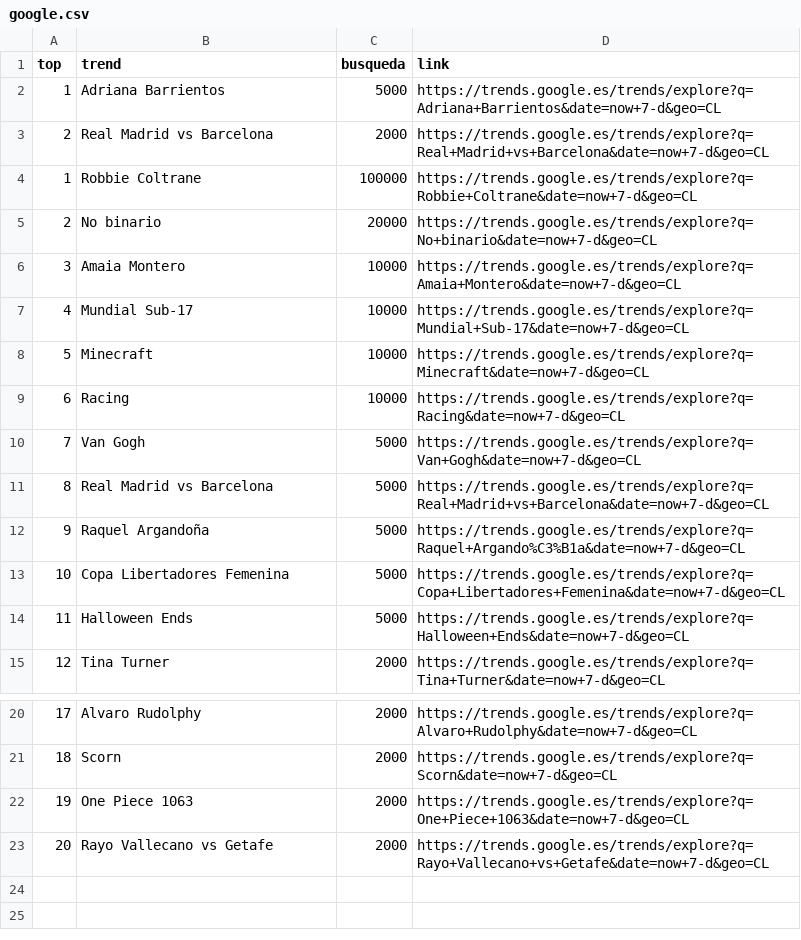
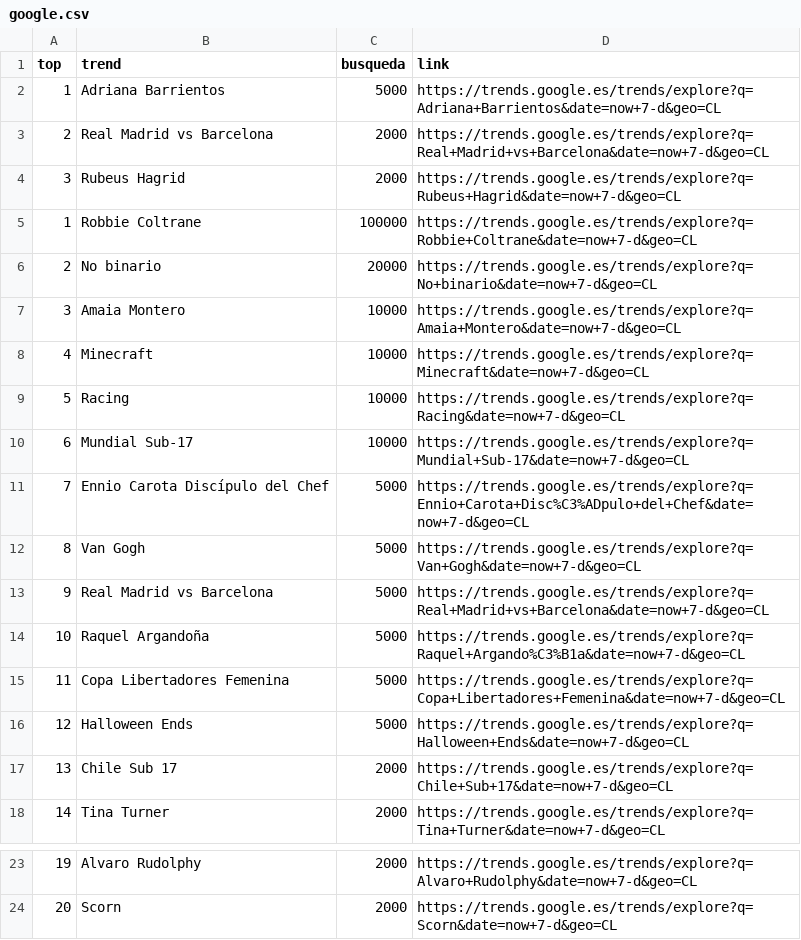
Before and after one commit to cristian-data-science/social_spider_app, a CSV file: resultados/google.csv, drawn as a sheet; only a part is shown, gaps mark what is left out; removed rows and columns are numbered as before the commit, all else as after; the diff names each change by its address in the sheet, - before the commit and + after, or states it on an @@ line.

Commit message:
results update

```diff
--- a/resultados/google.csv
+++ b/resultados/google.csv
+row 4: 3 | Rubeus Hagrid | 2000 | https://trends.google.es/trends/explore?q=Rubeus+Hagrid&date=now+7-d&geo=CL
@@ column A (top) renumbered between rows 8 and 24 @@
@@ row 7 moved to row 10: 6 @@
+row 11: 7 | Ennio Carota Discípulo del Chef | 5000 | https://trends.google.es/trends/explore?q=Ennio+Carota+Disc%C3%ADpulo+del+Chef&date=now+7-d&geo=CL
+row 17: 13 | Chile Sub 17 | 2000 | https://trends.google.es/trends/explore?q=Chile+Sub+17&date=now+7-d&geo=CL
-row 22: 19 | One Piece 1063 | 2000 | https://trends.google.es/trends/explore?q=One+Piece+1063&date=now+7-d&geo=CL
-row 23: 20 | Rayo Vallecano vs Getafe | 2000 | https://trends.google.es/trends/explore?q=Rayo+Vallecano+vs+Getafe&date=now+7-d&geo=CL
```
Also changed, not shown: resultados/twitter.csv, resultados/youtube.csv.
